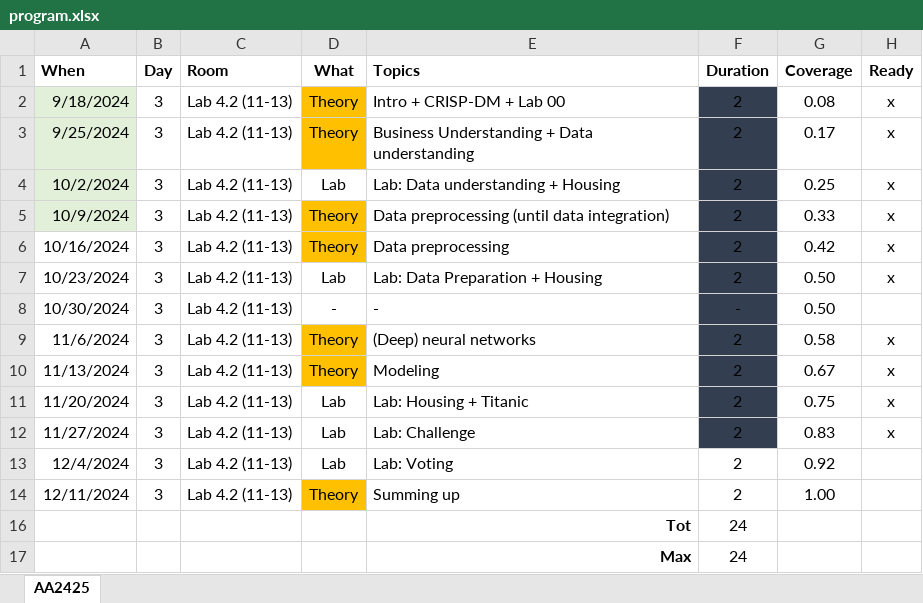
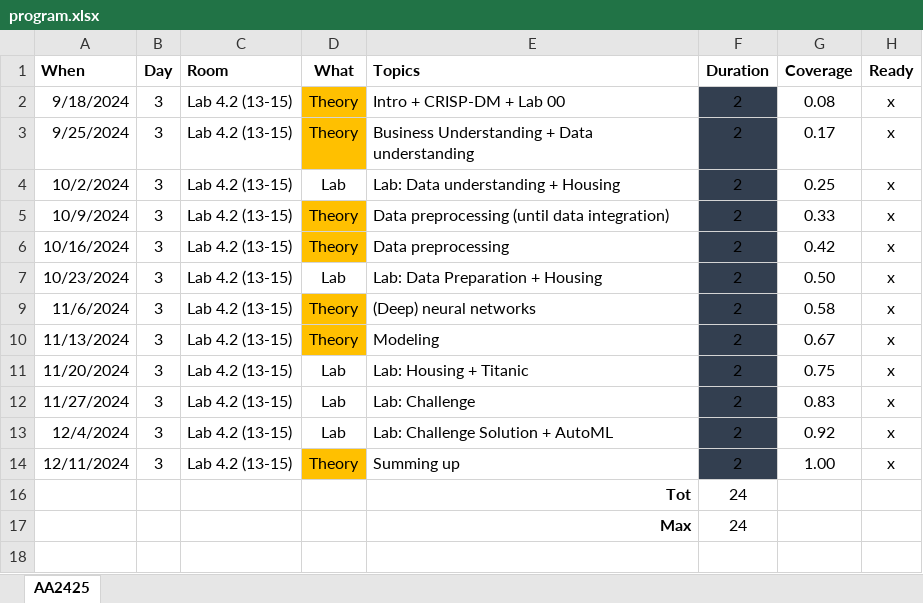
Before and after one commit to w4bo/AA2425-unibo-mldm, an Excel workbook: program.xlsx, sheet AA2425, drawn as a sheet; values as stored, in another font and other column widths than the file's, no borders; conditional formats not drawn; the diff names each change by its address in the sheet, - before the commit and + after, or states it on an @@ line.

Commit message:
update the program

```diff
--- a/program.xlsx (sheet AA2425)
+++ b/program.xlsx (sheet AA2425)
-A2:A5 fill: #E2F0D9
+A2:A5 fill: none
-C2:C7 (Room): Lab 4.2 (11-13)
+C2:C7 (Room): Lab 4.2 (13-15)
-row 8: 10/30/2024 | 3 | Lab 4.2 (11-13) | - | - | - | 0.50
-C9:C14 (Room): Lab 4.2 (11-13)
+C9:C14 (Room): Lab 4.2 (13-15)
-E13 (Topics): Lab: Voting
+E13 (Topics): Lab: Challenge Solution + AutoML
-F13:F14 fill: none
+F13:F14 fill: #333F50
-H13:H14 (Ready): (empty)
+H13:H14 (Ready): x
```
Also changed, not shown: hidden cells, 1 other file.
